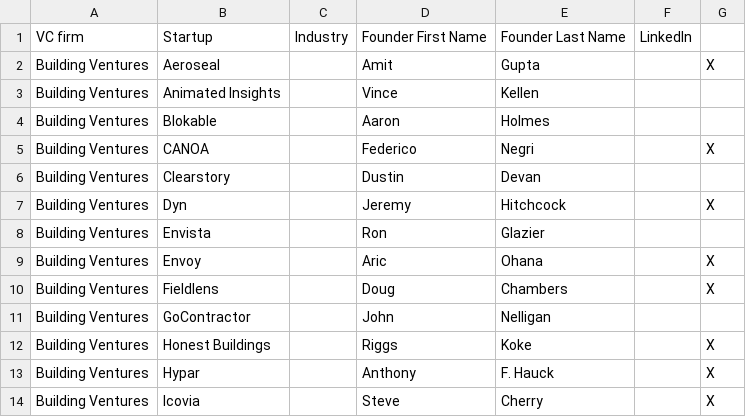
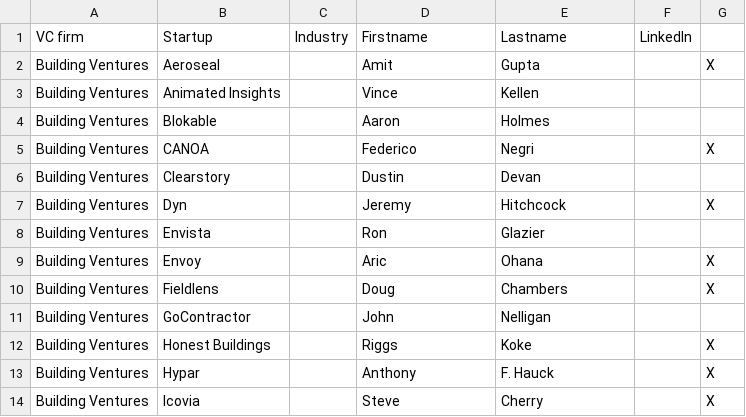
Before and after one commit to samuelgiraldoconcha/samenrichment, a CSV file: LinkedInProfilesScrapeTest.csv, drawn as a sheet.

Commit message:
Update LinkedInProfilesScrapeTest.csv

```diff
--- a/LinkedInProfilesScrapeTest.csv
+++ b/LinkedInProfilesScrapeTest.csv
@@ -1,2 +1,2 @@
-VC firm,Startup,Industry,Founder First Name,Founder Last Name,LinkedIn,
+VC firm,Startup,Industry,Firstname,Lastname,LinkedIn,,
 Building Ventures,Aeroseal,,Amit,Gupta,,X
```
